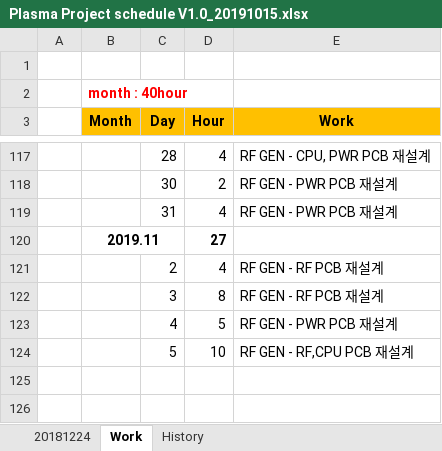
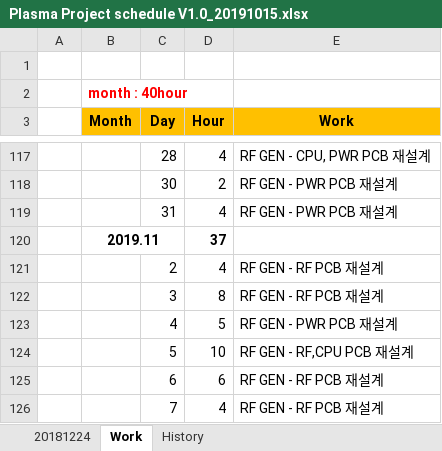
Before and after one commit to ArvidJoung/Plasma_RF_Generator, an Excel workbook: Plasma Project schedule V1.0_20191015.xlsx, sheet Work, drawn as a sheet; only a part is shown, gaps mark what is left out; values as stored, in another font and other column widths than the file's, no borders; 1 other sheet too large or unreadable and not compared; the diff names each change by its address in the sheet, - before the commit and + after, or states it on an @@ line.

```diff
--- a/Plasma Project schedule V1.0_20191015.xlsx (sheet Work)
+++ b/Plasma Project schedule V1.0_20191015.xlsx (sheet Work)
-D120 (Hour): 27
+D120 (Hour): 37
+row 125:  |  | 6 | 6 | RF GEN - RF PCB 재설계
+row 126:  |  | 7 | 4 | RF GEN - RF PCB 재설계
```
Also changed, not shown: 1_Schematic/Build V1.0/RF Generator Review Data_20191104.xlsx, 15 other files.
